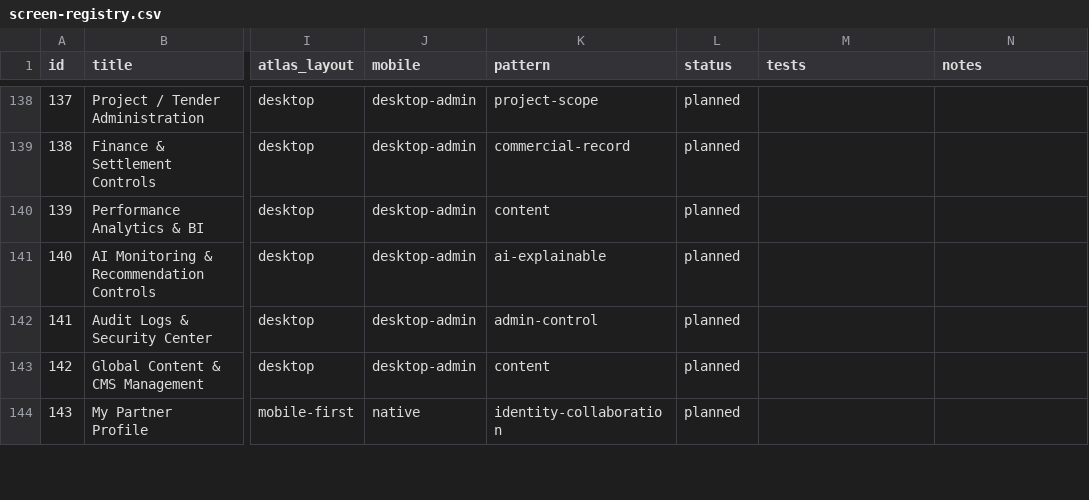
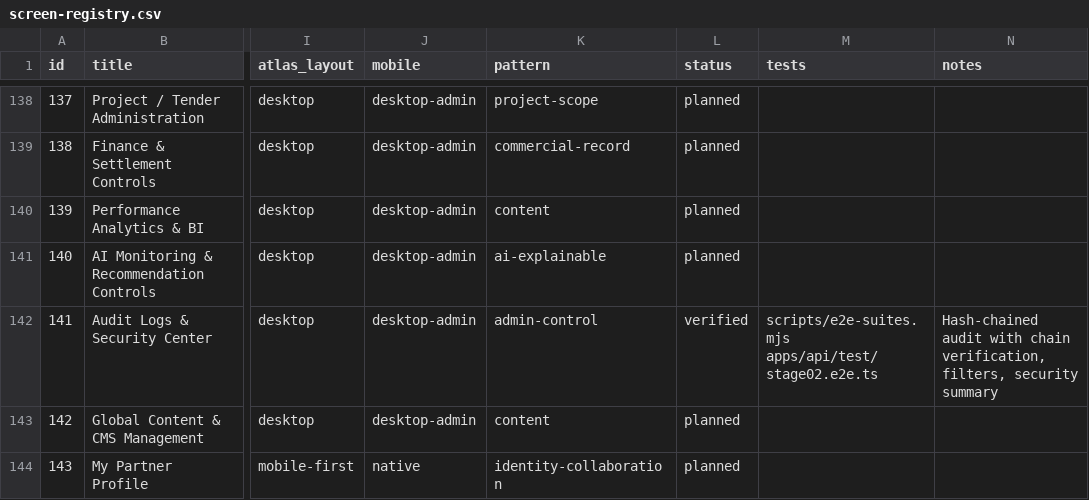
Before and after one commit to UniteGateway/collobiz, a CSV file: screen-registry.csv, drawn as a sheet; only a part is shown, gaps mark what is left out; the diff covers the shown part only; the diff names each change by its address in the sheet, - before the commit and + after, or states it on an @@ line.

```diff
--- a/screen-registry.csv
+++ b/screen-registry.csv
-L142 (status): planned
+L142 (status): verified
-M142 (tests): (empty)
+M142 (tests): scripts/e2e-suites.mjs apps/api/test/stage02.e2e.ts
-N142 (notes): (empty)
+N142 (notes): Hash-chained audit with chain verification, filters, security summary
```
Also changed, not shown: 18 edited cells elsewhere in this file, 39 other files.
